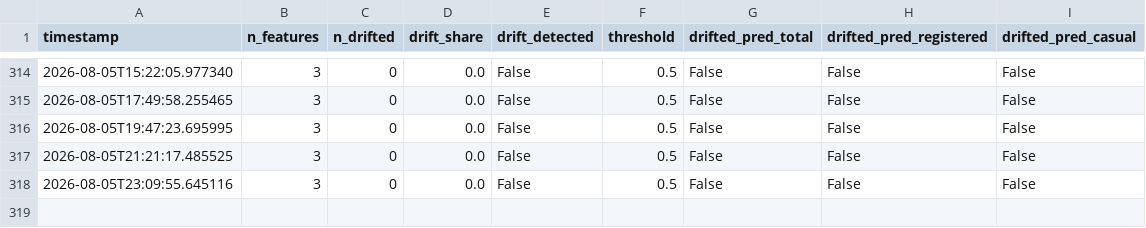
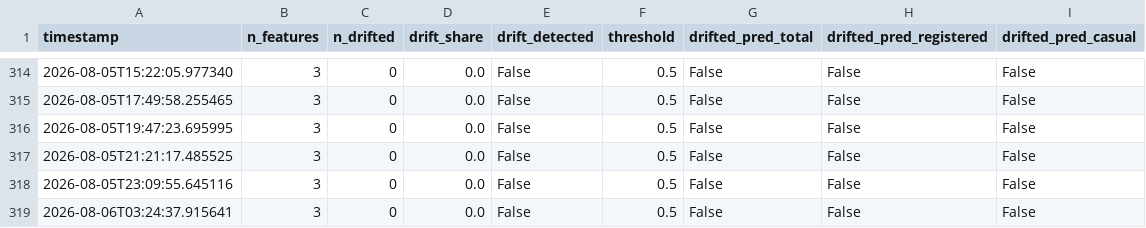
Before and after one commit to robertogarces/bike-sharing-forecast, a CSV file: artifacts/monitoring/output_drift_history.csv, drawn as a sheet; only a part is shown, gaps mark what is left out; the diff names each change by its address in the sheet, - before the commit and + after, or states it on an @@ line.

```diff
--- a/artifacts/monitoring/output_drift_history.csv
+++ b/artifacts/monitoring/output_drift_history.csv
+row 319: 2026-08-06T03:24:37.915641 | 3 | 0 | 0.0 | False | 0.5 | False | False | False
```
Also changed, not shown: 3 other files.
